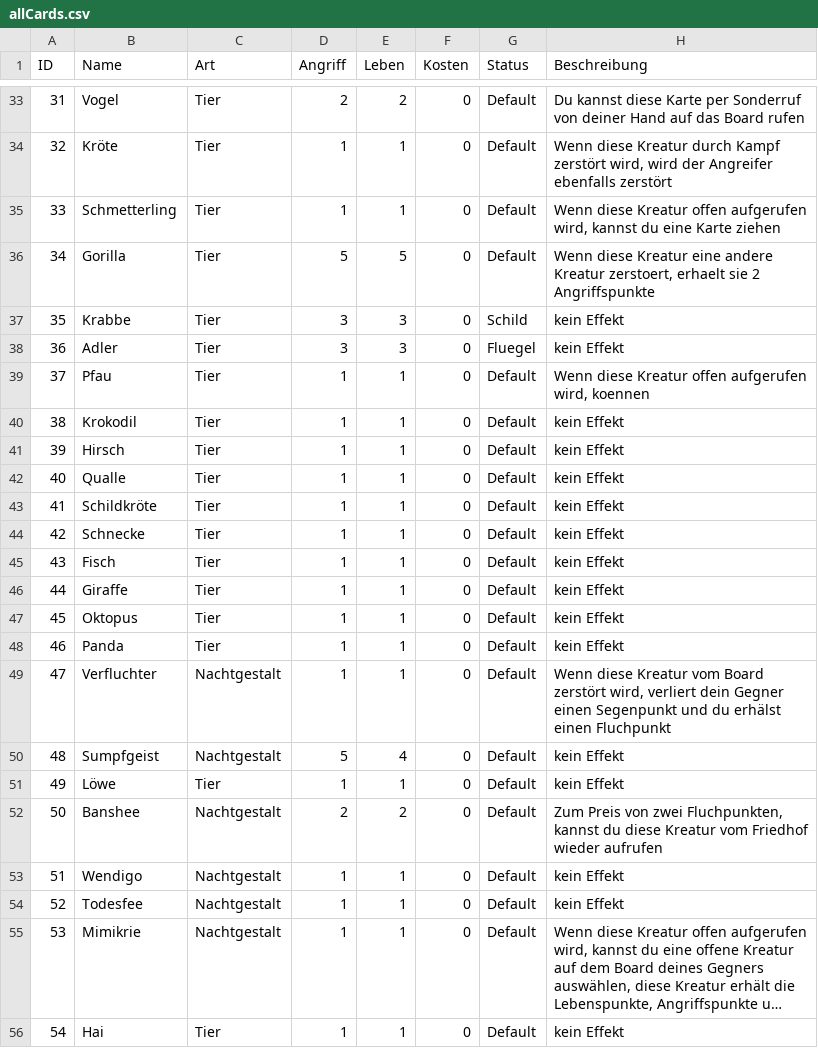
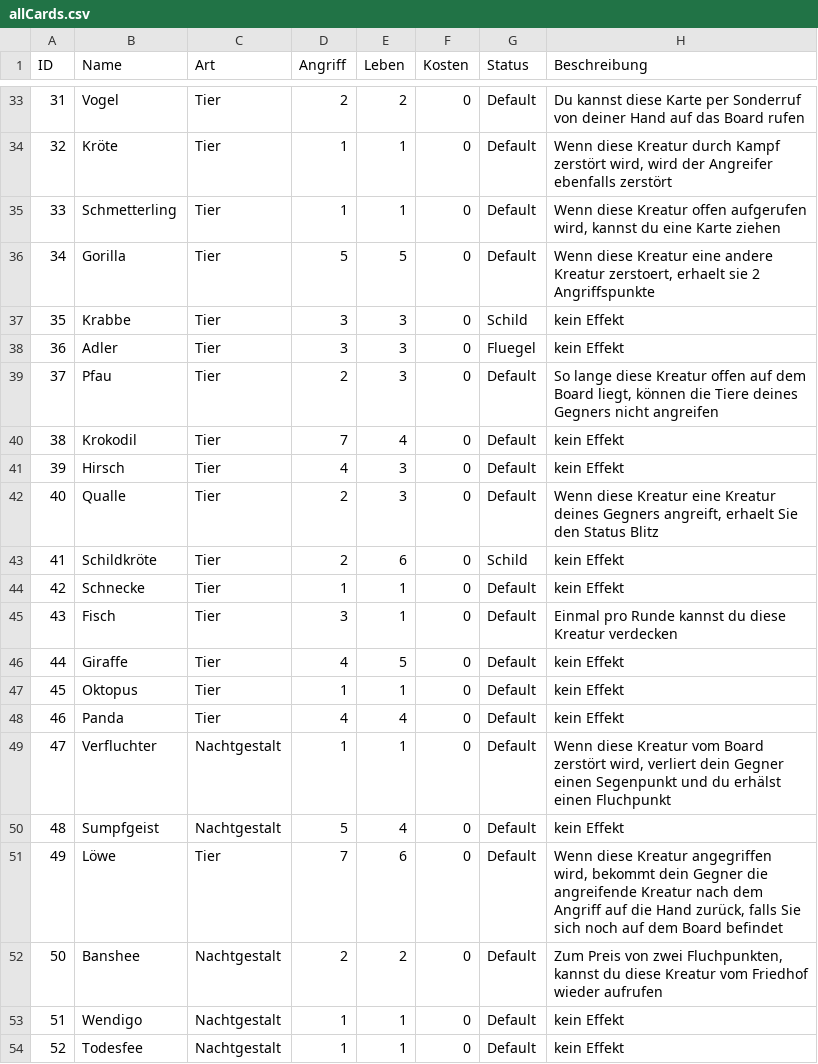
Before and after one commit to memodrs/cab-demov1, a CSV file: src/main/resources/cards/allCards.csv, drawn as a sheet; only a part is shown, gaps mark what is left out; the shorter side is filled out with more unchanged rows; long unchanged cells end in ….

```diff
--- a/src/main/resources/cards/allCards.csv
+++ b/src/main/resources/cards/allCards.csv
@@ -38,15 +38,15 @@ ID;Name;Art;Angriff;Leben;Kosten;Status;Beschreibung
 36;Adler;Tier;3;3;0;Fluegel;kein Effekt
-37;Pfau;Tier;1;1;0;Default;Wenn diese Kreatur offen aufgerufen wird, koennen
-38;Krokodil;Tier;1;1;0;Default;kein Effekt
-39;Hirsch;Tier;1;1;0;Default;kein Effekt
-40;Qualle;Tier;1;1;0;Default;kein Effekt
-41;Schildkröte;Tier;1;1;0;Default;kein Effekt
+37;Pfau;Tier;2;3;0;Default;So lange diese Kreatur offen auf dem Board liegt, können die Tiere deines Gegners nicht angreifen
+38;Krokodil;Tier;7;4;0;Default;kein Effekt
+39;Hirsch;Tier;4;3;0;Default;kein Effekt
+40;Qualle;Tier;2;3;0;Default;Wenn diese Kreatur eine Kreatur deines Gegners angreift, erhaelt Sie den Status Blitz
+41;Schildkröte;Tier;2;6;0;Schild;kein Effekt
 42;Schnecke;Tier;1;1;0;Default;kein Effekt
-43;Fisch;Tier;1;1;0;Default;kein Effekt
-44;Giraffe;Tier;1;1;0;Default;kein Effekt
+43;Fisch;Tier;3;1;0;Default;Einmal pro Runde kannst du diese Kreatur verdecken
+44;Giraffe;Tier;4;5;0;Default;kein Effekt
 45;Oktopus;Tier;1;1;0;Default;kein Effekt
-46;Panda;Tier;1;1;0;Default;kein Effekt
+46;Panda;Tier;4;4;0;Default;kein Effekt
 47;Verfluchter;Nachtgestalt;1;1;0;Default;Wenn diese Kreatur vom Board zerstört wird, verliert dein Gegner einen Segenpunkt und du erhälst einen Fluchpunkt
 48;Sumpfgeist;Nachtgestalt;5;4;0;Default;kein Effekt
-49;Löwe;Tier;1;1;0;Default;kein Effekt
+49;Löwe;Tier;7;6;0;Default;Wenn diese Kreatur angegriffen wird, bekommt dein Gegner die angreifende Kreatur nach dem Angriff auf die Hand zurück, falls Sie sich noch auf dem Board befindet
 50;Banshee;Nachtgestalt;2;2;0;Default;Zum Preis von zwei Fluchpunkten, kannst du diese Kreatur vom Friedhof wieder aufrufen
```
Also changed, not shown: 8 other files.
